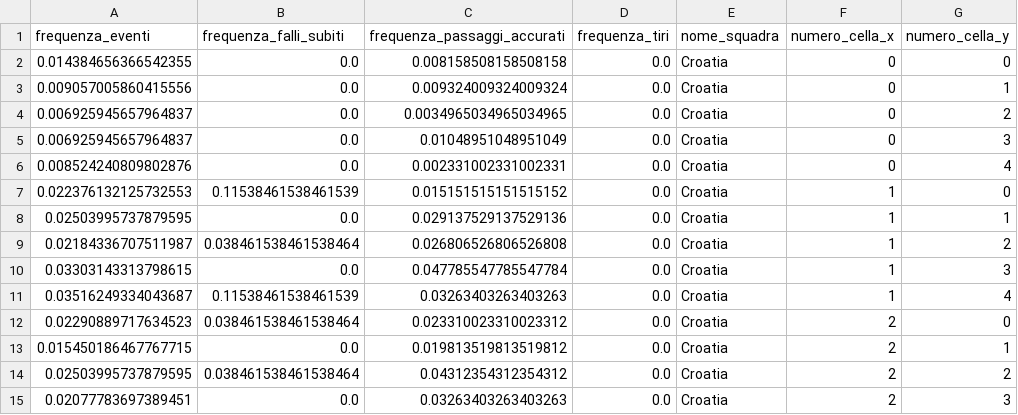
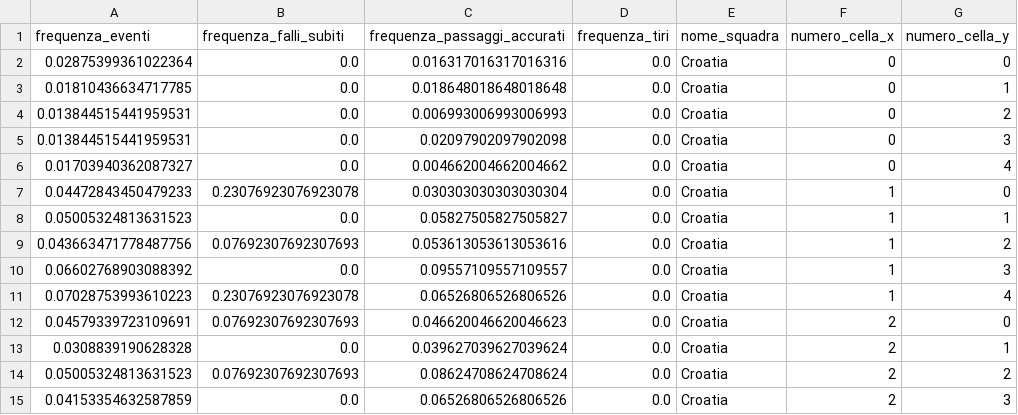
Before and after one commit to gfedi/servififa, a CSV file: scripts/problema_3_a.csv, drawn as a sheet; only a part is shown; the diff covers the shown part only.

Commit message:
remove double counting of tot events

```diff
--- a/scripts/problema_3_a.csv
+++ b/scripts/problema_3_a.csv
@@ -1,15 +1,15 @@
 frequenza_eventi,frequenza_falli_subiti,frequenza_passaggi_accurati,frequenza_tiri,nome_squadra,numero_cella_x,numero_cella_y
-0.014384656366542355,0.0,0.008158508158508158,0.0,Croatia,0,0
-0.009057005860415556,0.0,0.009324009324009324,0.0,Croatia,0,1
-0.006925945657964837,0.0,0.0034965034965034965,0.0,Croatia,0,2
-0.006925945657964837,0.0,0.01048951048951049,0.0,Croatia,0,3
-0.008524240809802876,0.0,0.002331002331002331,0.0,Croatia,0,4
-0.022376132125732553,0.11538461538461539,0.015151515151515152,0.0,Croatia,1,0
-0.02503995737879595,0.0,0.029137529137529136,0.0,Croatia,1,1
-0.02184336707511987,0.038461538461538464,0.026806526806526808,0.0,Croatia,1,2
-0.03303143313798615,0.0,0.047785547785547784,0.0,Croatia,1,3
-0.03516249334043687,0.11538461538461539,0.03263403263403263,0.0,Croatia,1,4
-0.02290889717634523,0.038461538461538464,0.023310023310023312,0.0,Croatia,2,0
-0.015450186467767715,0.0,0.019813519813519812,0.0,Croatia,2,1
-0.02503995737879595,0.038461538461538464,0.04312354312354312,0.0,Croatia,2,2
-0.02077783697389451,0.0,0.03263403263403263,0.0,Croatia,2,3
+0.02875399361022364,0.0,0.016317016317016316,0.0,Croatia,0,0
+0.01810436634717785,0.0,0.018648018648018648,0.0,Croatia,0,1
+0.013844515441959531,0.0,0.006993006993006993,0.0,Croatia,0,2
+0.013844515441959531,0.0,0.02097902097902098,0.0,Croatia,0,3
+0.01703940362087327,0.0,0.004662004662004662,0.0,Croatia,0,4
+0.04472843450479233,0.23076923076923078,0.030303030303030304,0.0,Croatia,1,0
+0.05005324813631523,0.0,0.05827505827505827,0.0,Croatia,1,1
+0.043663471778487756,0.07692307692307693,0.053613053613053616,0.0,Croatia,1,2
+0.06602768903088392,0.0,0.09557109557109557,0.0,Croatia,1,3
+0.07028753993610223,0.23076923076923078,0.06526806526806526,0.0,Croatia,1,4
+0.04579339723109691,0.07692307692307693,0.046620046620046623,0.0,Croatia,2,0
+0.0308839190628328,0.0,0.039627039627039624,0.0,Croatia,2,1
+0.05005324813631523,0.07692307692307693,0.08624708624708624,0.0,Croatia,2,2
+0.04153354632587859,0.0,0.06526806526806526,0.0,Croatia,2,3
```
Also changed, not shown: 4 added rows, 4 removed rows and 76 edited cells elsewhere in this file, 1 other file.
